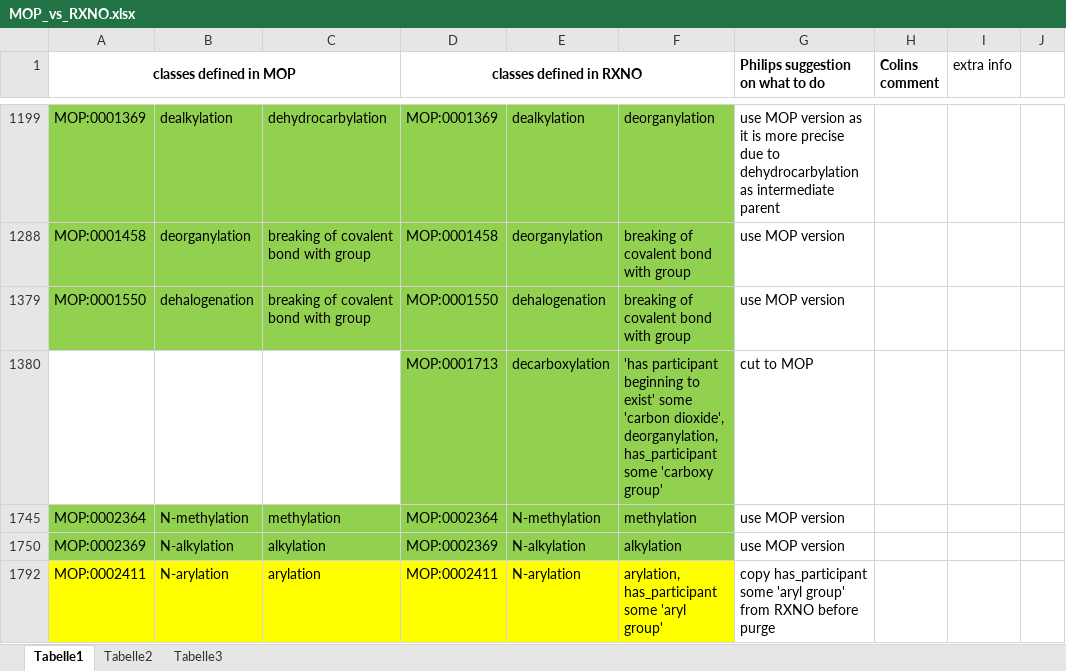
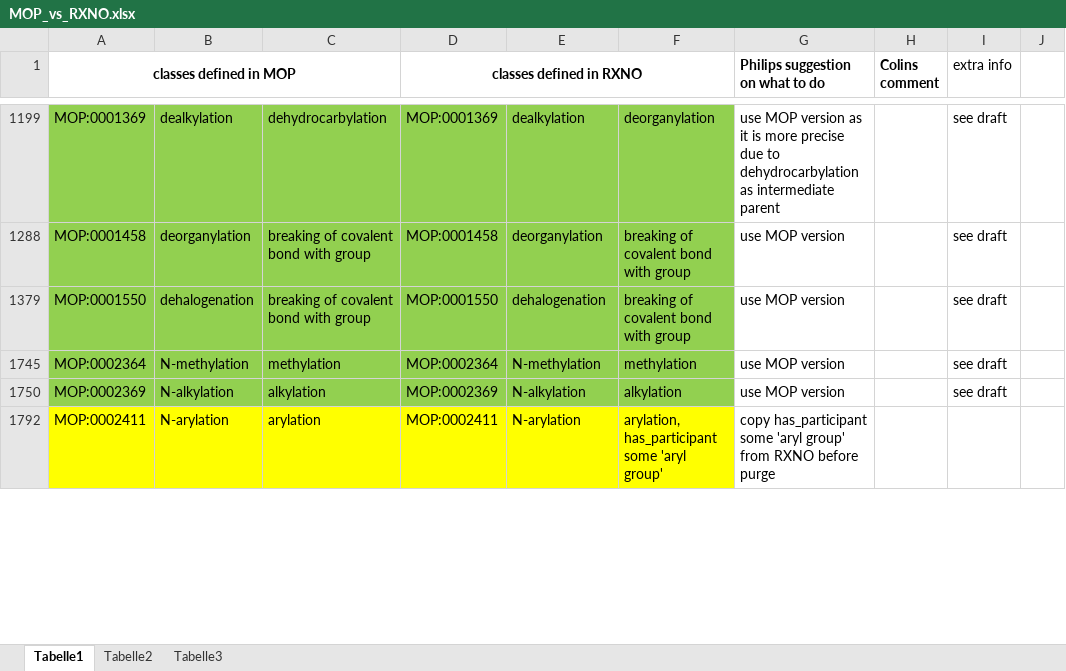
Before and after one commit to rsc-ontologies/rxno, an Excel workbook: MOP_vs_RXNO.xlsx, sheet Tabelle1, drawn as a sheet; only a part is shown, gaps mark what is left out; values as stored, in another font and other column widths than the file's, no borders; removed rows and columns are numbered as before the commit, all else as after; the diff covers the shown part only; the diff names each change by its address in the sheet, - before the commit and + after, or states it on an @@ line.

```diff
--- a/MOP_vs_RXNO.xlsx (sheet Tabelle1)
+++ b/MOP_vs_RXNO.xlsx (sheet Tabelle1)
-I1199 (extra info): (empty)
+I1199 (extra info): see draft
-I1288 (extra info): (empty)
+I1288 (extra info): see draft
-I1379 (extra info): (empty)
+I1379 (extra info): see draft
-row 1380:  |  |  | MOP:0001713 | decarboxylation | 'has participant beginning to exist' some 'carbon dioxide', deorganylation, has_participant some 'carboxy group' | cut to MOP
-I1745 (extra info): (empty)
+I1745 (extra info): see draft
-I1750 (extra info): (empty)
+I1750 (extra info): see draft
```
Also changed, not shown: 9 removed rows, 1 hidden or unhidden row and 61 edited cells elsewhere in this sheet, hidden cells.
